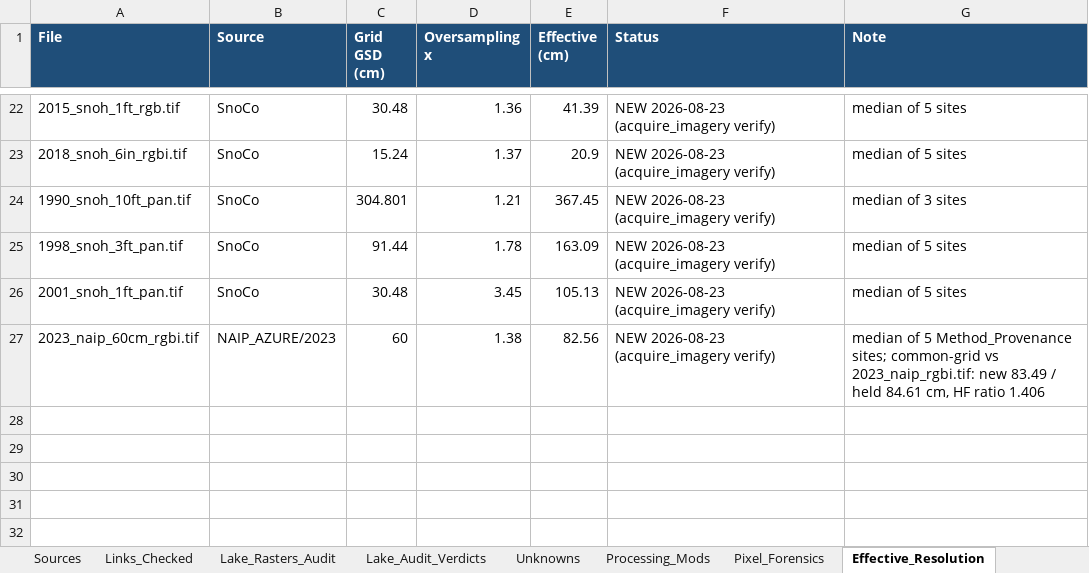
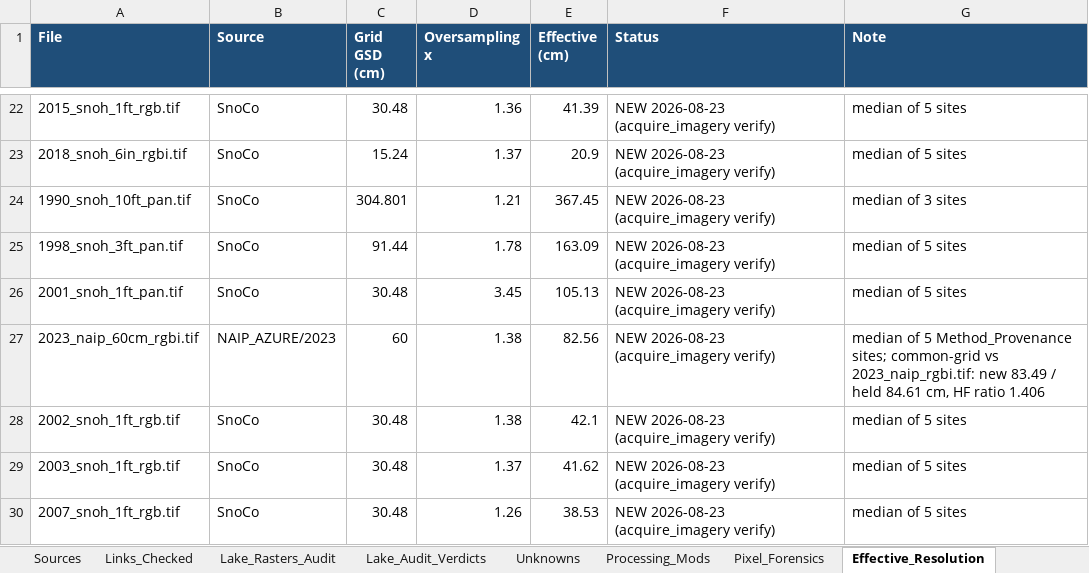
Before and after one commit to Kameron-Eck/edmonds-treedata, an Excel workbook: Scripts/imagery_catalog_2026-08-22.xlsx, sheet Effective_Resolution, drawn as a sheet; only a part is shown, gaps mark what is left out; values as stored, in another font and other column widths than the file's, no borders; the diff names each change by its address in the sheet, - before the commit and + after, or states it on an @@ line.

```diff
--- a/Scripts/imagery_catalog_2026-08-22.xlsx (sheet Effective_Resolution)
+++ b/Scripts/imagery_catalog_2026-08-22.xlsx (sheet Effective_Resolution)
+row 28: 2002_snoh_1ft_rgb.tif | SnoCo | 30.48 | 1.38 | 42.1 | NEW 2026-08-23 (acquire_imagery verify) | median of 5 sites
+row 29: 2003_snoh_1ft_rgb.tif | SnoCo | 30.48 | 1.37 | 41.62 | NEW 2026-08-23 (acquire_imagery verify) | median of 5 sites
+row 30: 2007_snoh_1ft_rgb.tif | SnoCo | 30.48 | 1.26 | 38.53 | NEW 2026-08-23 (acquire_imagery verify) | median of 5 sites
```
Also changed, not shown: sheet Pixel_Size_And_Date, sheet MASTER, 7 other files.
